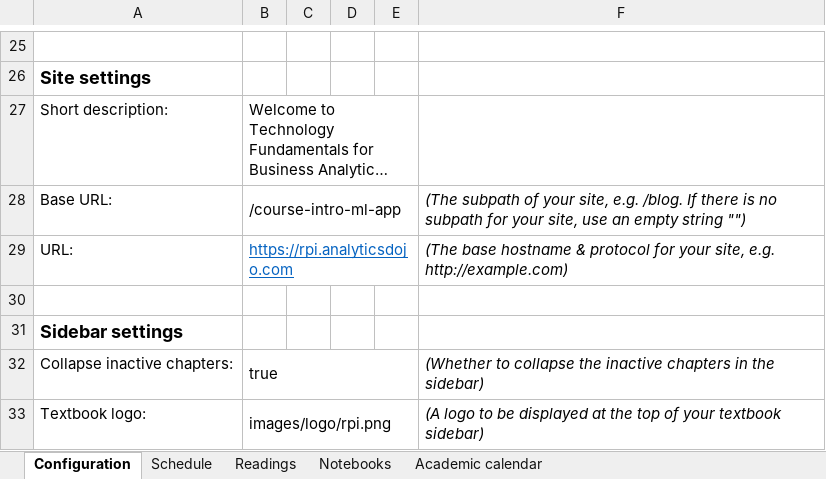
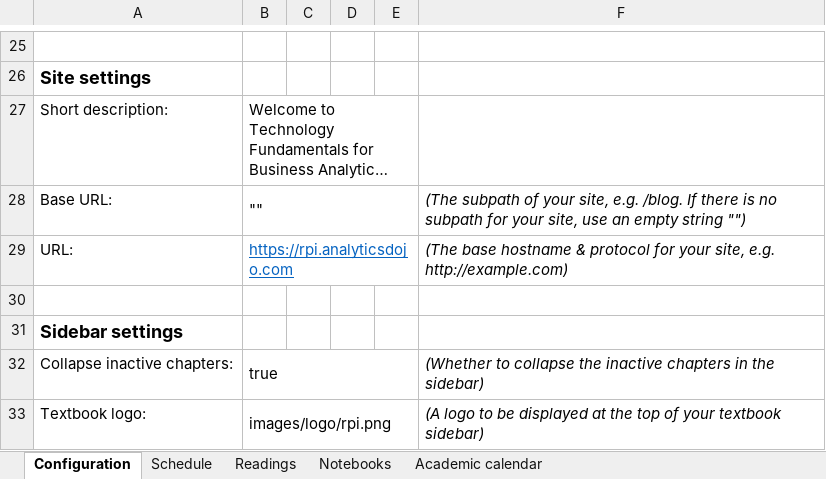
Before and after one commit to RPI-DATA/course-intro-ml-app, an Excel workbook: book.xlsx, sheet Configuration, drawn as a sheet; only a part is shown, gaps mark what is left out; long unchanged cells end in …; values as stored, in another font and other column widths than the file's, no borders; the diff names each change by its address in the sheet, - before the commit and + after, or states it on an @@ line.

```diff
--- a/book.xlsx (sheet Configuration)
+++ b/book.xlsx (sheet Configuration)
-B28: /course-intro-ml-app
+B28: ""
```
Also changed, not shown: hidden cells, 21 other files.
